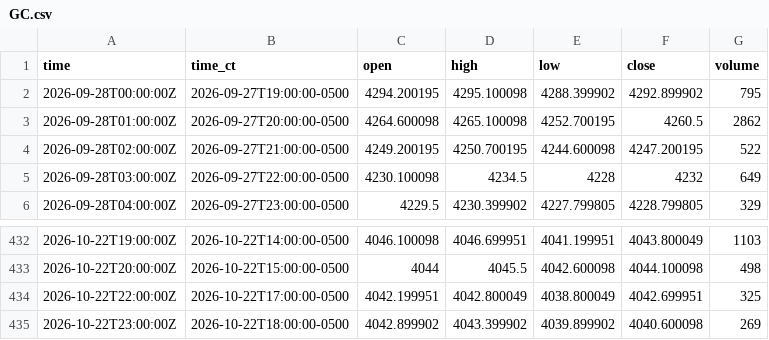
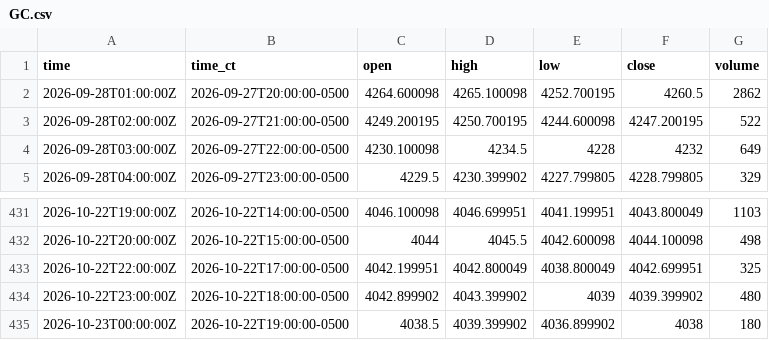
Before and after one commit to HAM-X/whs-data, a CSV file: data/bars/5m/GC.csv, drawn as a sheet; only a part is shown, gaps mark what is left out.

```diff
--- a/data/bars/5m/GC.csv
+++ b/data/bars/5m/GC.csv
@@ -1,3 +1,2 @@
 time,time_ct,open,high,low,close,volume
-2026-09-28T00:00:00Z,2026-09-27T19:00:00-0500,4294.200195,4295.100098,4288.399902,4292.899902,795
 2026-09-28T01:00:00Z,2026-09-27T20:00:00-0500,4264.600098,4265.100098,4252.700195,4260.5,2862
@@ -434,2 +433,3 @@ time,time_ct,open,high,low,close,volume
 2026-10-22T22:00:00Z,2026-10-22T17:00:00-0500,4042.199951,4042.800049,4038.800049,4042.699951,325
-2026-10-22T23:00:00Z,2026-10-22T18:00:00-0500,4042.899902,4043.399902,4039.899902,4040.600098,269
+2026-10-22T23:00:00Z,2026-10-22T18:00:00-0500,4042.899902,4043.399902,4039,4039.399902,480
+2026-10-23T00:00:00Z,2026-10-22T19:00:00-0500,4038.5,4039.399902,4036.899902,4038,180
```
Also changed, not shown: data/bars/15m/6A.csv, data/bars/15m/6E.csv, 37 other files.
